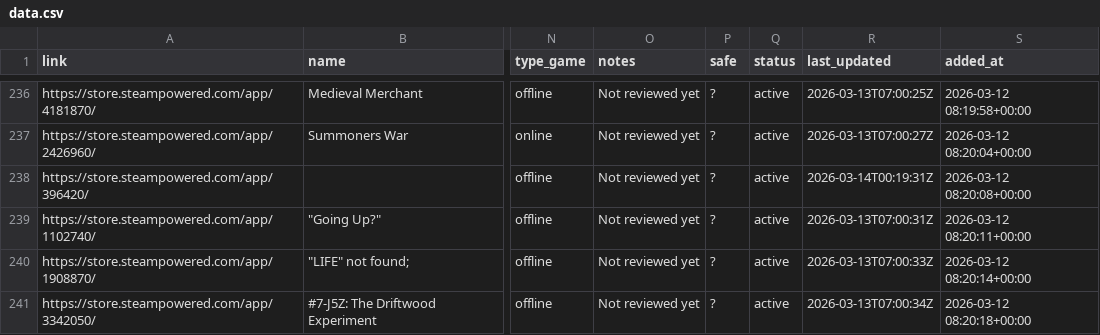
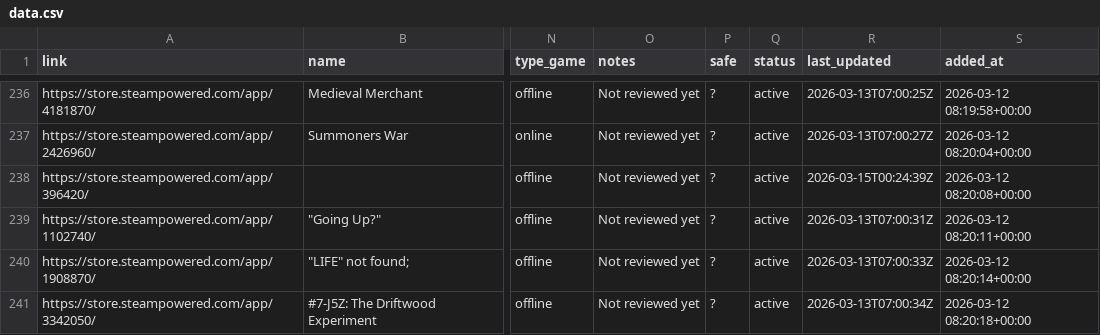
Before and after one commit to poli0981/free-steam-games-list, a CSV file: data.csv, drawn as a sheet; only a part is shown, gaps mark what is left out; the diff names each change by its address in the sheet, - before the commit and + after, or states it on an @@ line.

```diff
--- a/data.csv
+++ b/data.csv
-R238 (last_updated): 2026-03-14T00:19:31Z
+R238 (last_updated): 2026-03-15T00:24:39Z
```
